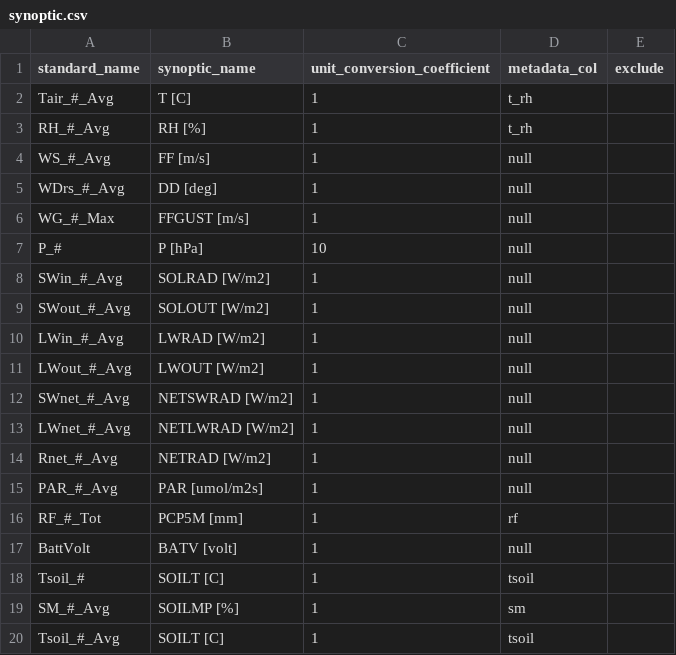
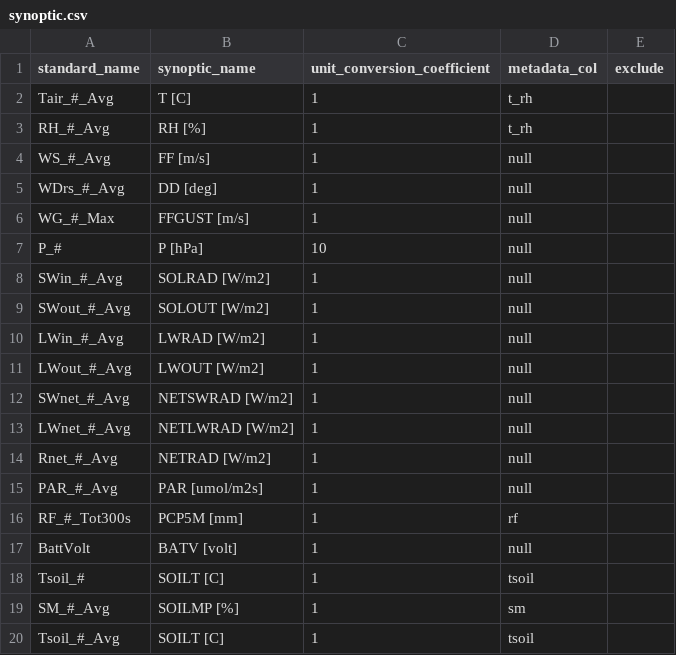
Before and after one commit to HCDP/loggernet_station_data, a CSV file: csv_data/synoptic/synoptic.csv, drawn as a sheet.

Commit message:
add 300s label to syn rf standard name

```diff
--- a/csv_data/synoptic/synoptic.csv
+++ b/csv_data/synoptic/synoptic.csv
@@ -15,3 +15,3 @@ Rnet_#_Avg,NETRAD [W/m2],1,null,
 PAR_#_Avg,PAR [umol/m2s],1,null,
-RF_#_Tot,PCP5M [mm],1,rf,
+RF_#_Tot300s,PCP5M [mm],1,rf,
 BattVolt,BATV [volt],1,null,
```
